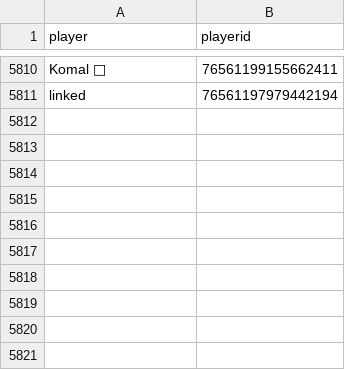
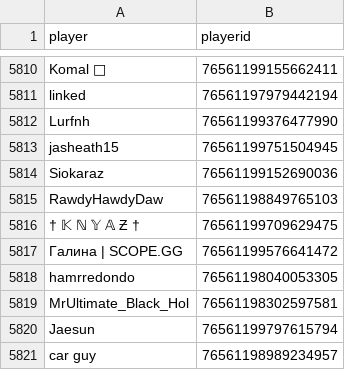
Before and after one commit to JHudd435/BR-ServerAdmin, a CSV file: bin/textfiles/players.csv, drawn as a sheet; only a part is shown, gaps mark what is left out.

```diff
--- a/bin/textfiles/players.csv
+++ b/bin/textfiles/players.csv
@@ -5811 +5811,11 @@ Komal 💖,76561199155662411
 linked,76561197979442194
+Lurfnh,76561199376477990
+jasheath15,76561199751504945
+Siokaraz,76561199152690036
+RawdyHawdyDaw,76561198849765103
+† 𝕂 ℕ 𝕐 𝔸 Ƶ †,76561199709629475
+Галина | SCOPE.GG,76561199576641472
+hamrredondo,76561198040053305
+MrUltimate_Black_Hol,76561198302597581
+Jaesun,76561199797615794
+car guy,76561198989234957
```
Also changed, not shown: bin/textfiles/strikes.csv, 4 other files.
